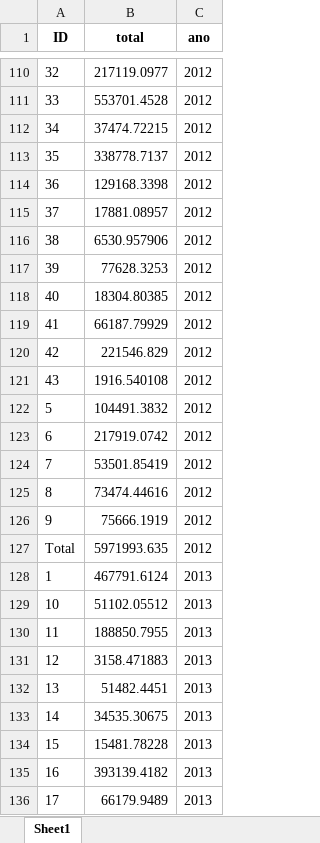
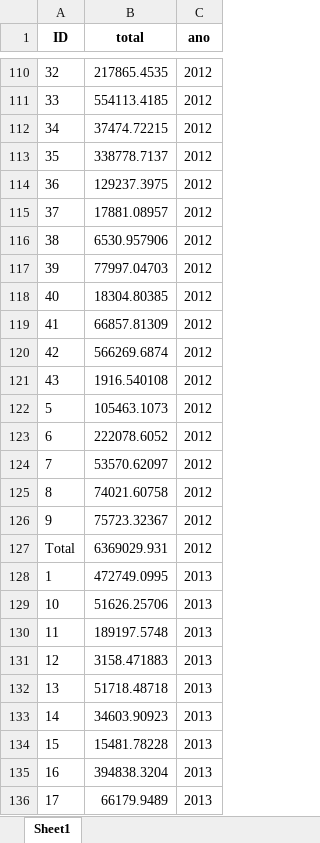
Before and after one commit to nicolasggodoym/proyecto_sindicalizacion, an Excel workbook: output/data/totales_ene_99-19.xlsx, sheet Sheet1, drawn as a sheet; only a part is shown, gaps mark what is left out; values as stored, in another font and other column widths than the file's, no borders; the diff covers the shown part only; the diff names each change by its address in the sheet, - before the commit and + after, or states it on an @@ line.

```diff
--- a/output/data/totales_ene_99-19.xlsx (sheet Sheet1)
+++ b/output/data/totales_ene_99-19.xlsx (sheet Sheet1)
-B110 (total): 217119.0977
+B110 (total): 217865.4535
-B111 (total): 553701.4528
+B111 (total): 554113.4185
-B114 (total): 129168.3398
+B114 (total): 129237.3975
-B117 (total): 77628.3253
+B117 (total): 77997.04703
-B119 (total): 66187.79929
+B119 (total): 66857.81309
-B120 (total): 221546.829
+B120 (total): 566269.6874
-B122 (total): 104491.3832
+B122 (total): 105463.1073
-B123 (total): 217919.0742
+B123 (total): 222078.6052
-B124 (total): 53501.85419
+B124 (total): 53570.62097
-B125 (total): 73474.44616
+B125 (total): 74021.60758
-B126 (total): 75666.1919
+B126 (total): 75723.32367
-B127 (total): 5971993.635
+B127 (total): 6369029.931
-B128 (total): 467791.6124
+B128 (total): 472749.0995
-B129 (total): 51102.05512
+B129 (total): 51626.25706
-B130 (total): 188850.7955
+B130 (total): 189197.5748
-B132 (total): 51482.4451
+B132 (total): 51718.48718
-B133 (total): 34535.30675
+B133 (total): 34603.90923
-B135 (total): 393139.4182
+B135 (total): 394838.3204
```
Also changed, not shown: 5 added rows and 265 edited cells elsewhere in this sheet, input/data/dt/CAE_DT_armonizado.xlsx, output/data/ene_final_ID.xlsx, 10 other files.
